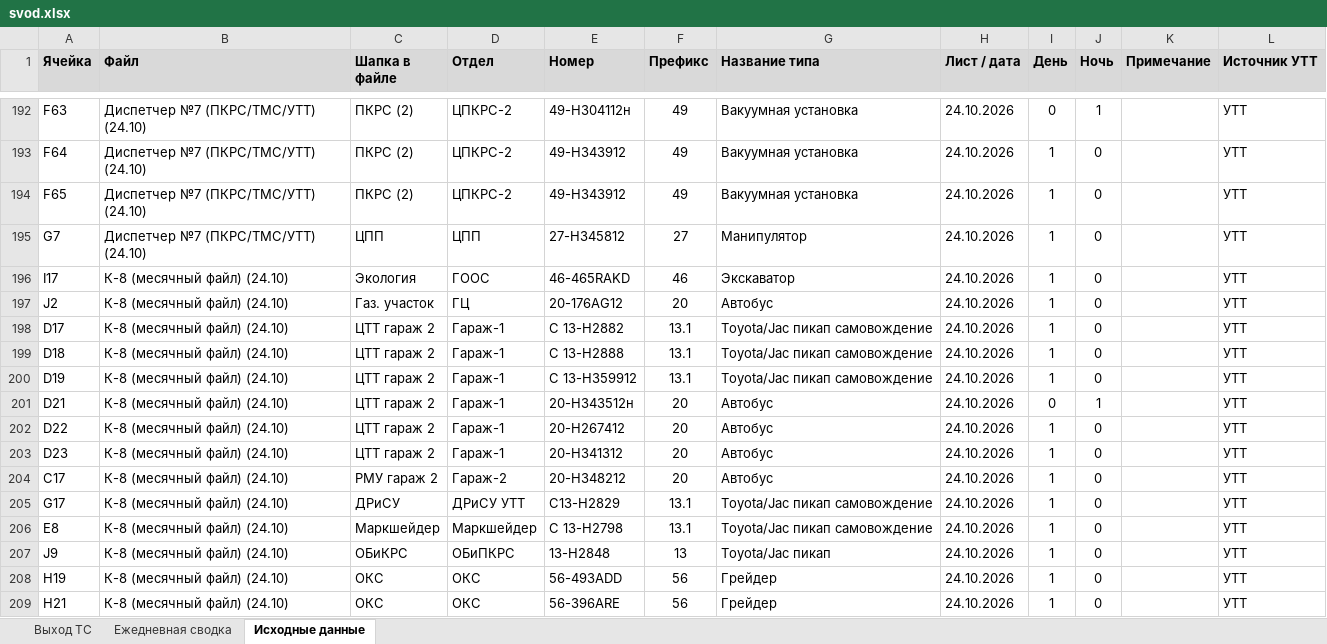
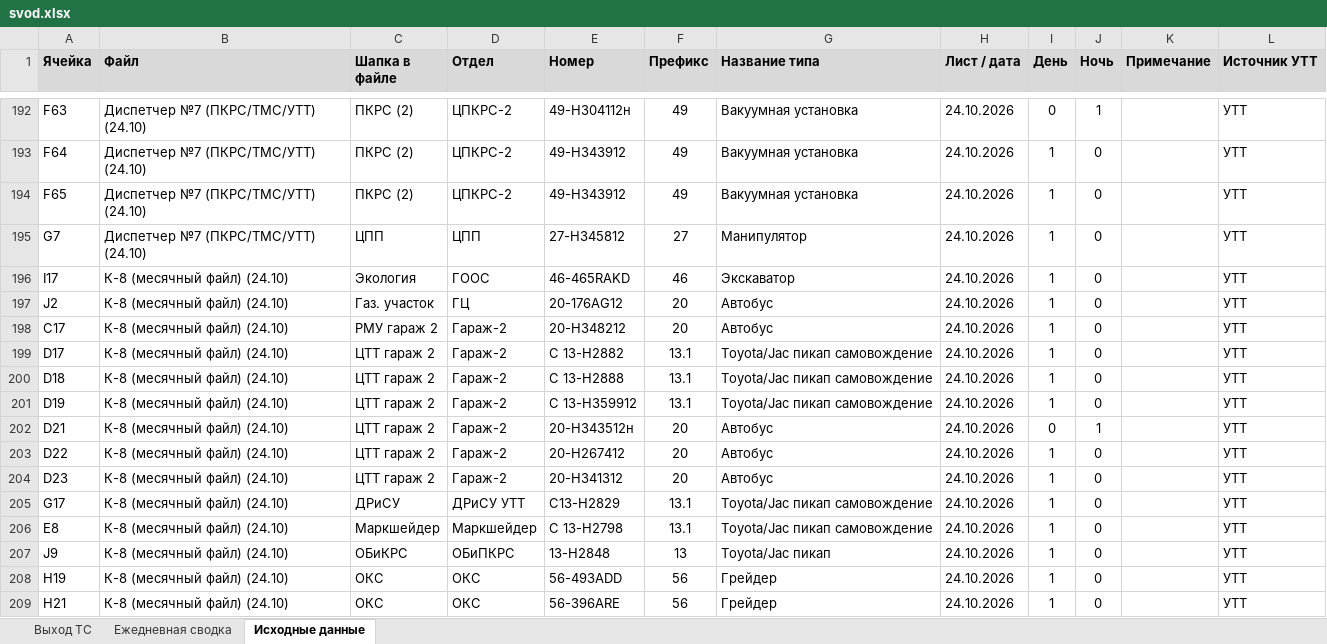
Before and after one commit to aura2889/summary, an Excel workbook: archive/2026-10-24/svod.xlsx, sheet Исходные данные, drawn as a sheet; only a part is shown, gaps mark what is left out; values as stored, in another font and other column widths than the file's, no borders; charts and pictures not drawn; removed rows and columns are numbered as before the commit, all else as after; the diff names each change by its address in the sheet, - before the commit and + after, or states it on an @@ line.

```diff
--- a/archive/2026-10-24/svod.xlsx (sheet Исходные данные)
+++ b/archive/2026-10-24/svod.xlsx (sheet Исходные данные)
-row 198: D17 | К-8 (месячный файл) (24.10) | ЦТТ гараж 2 | Гараж-1 | С 13-Н2882 | 13.1 | Toyota/Jac пикап самовождение | 24.10.2026 | 1 | 0 |  | УТТ
-row 199: D18 | К-8 (месячный файл) (24.10) | ЦТТ гараж 2 | Гараж-1 | С 13-Н2888 | 13.1 | Toyota/Jac пикап самовождение | 24.10.2026 | 1 | 0 |  | УТТ
-row 200: D19 | К-8 (месячный файл) (24.10) | ЦТТ гараж 2 | Гараж-1 | С 13-H359912 | 13.1 | Toyota/Jac пикап самовождение | 24.10.2026 | 1 | 0 |  | УТТ
-row 201: D21 | К-8 (месячный файл) (24.10) | ЦТТ гараж 2 | Гараж-1 | 20-Н343512н | 20 | Автобус | 24.10.2026 | 0 | 1 |  | УТТ
-row 202: D22 | К-8 (месячный файл) (24.10) | ЦТТ гараж 2 | Гараж-1 | 20-Н267412 | 20 | Автобус | 24.10.2026 | 1 | 0 |  | УТТ
-row 203: D23 | К-8 (месячный файл) (24.10) | ЦТТ гараж 2 | Гараж-1 | 20-Н341312 | 20 | Автобус | 24.10.2026 | 1 | 0 |  | УТТ
+row 199: D17 | К-8 (месячный файл) (24.10) | ЦТТ гараж 2 | Гараж-2 | С 13-Н2882 | 13.1 | Toyota/Jac пикап самовождение | 24.10.2026 | 1 | 0 |  | УТТ
+row 200: D18 | К-8 (месячный файл) (24.10) | ЦТТ гараж 2 | Гараж-2 | С 13-Н2888 | 13.1 | Toyota/Jac пикап самовождение | 24.10.2026 | 1 | 0 |  | УТТ
+row 201: D19 | К-8 (месячный файл) (24.10) | ЦТТ гараж 2 | Гараж-2 | С 13-H359912 | 13.1 | Toyota/Jac пикап самовождение | 24.10.2026 | 1 | 0 |  | УТТ
+row 202: D21 | К-8 (месячный файл) (24.10) | ЦТТ гараж 2 | Гараж-2 | 20-Н343512н | 20 | Автобус | 24.10.2026 | 0 | 1 |  | УТТ
+row 203: D22 | К-8 (месячный файл) (24.10) | ЦТТ гараж 2 | Гараж-2 | 20-Н267412 | 20 | Автобус | 24.10.2026 | 1 | 0 |  | УТТ
+row 204: D23 | К-8 (месячный файл) (24.10) | ЦТТ гараж 2 | Гараж-2 | 20-Н341312 | 20 | Автобус | 24.10.2026 | 1 | 0 |  | УТТ
```
Also changed, not shown: sheet Выход ТС, 5 other files.
